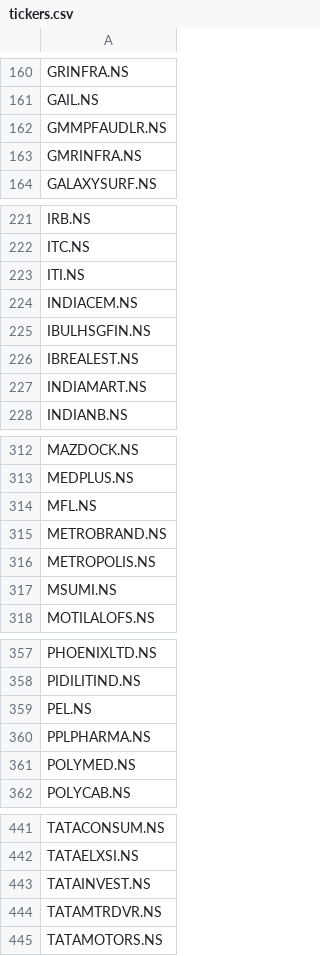
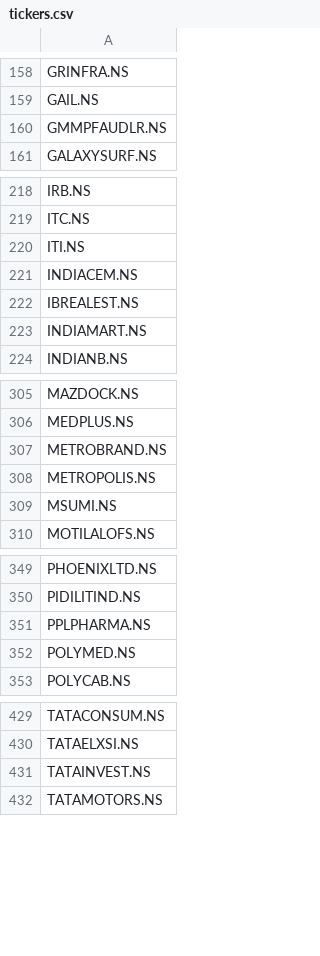
Before and after one commit to balla-suresh/stock_trade_analyser, a CSV file: data/tickers.csv, drawn as a sheet; only a part is shown, gaps mark what is left out; the diff covers the shown part only; the diff names each change by its address in the sheet, - before the commit and + after, or states it on an @@ line.

```diff
--- a/data/tickers.csv
+++ b/data/tickers.csv
-row 163: GMRINFRA.NS
-row 225: IBULHSGFIN.NS
-row 314: MFL.NS
-row 359: PEL.NS
-row 444: TATAMTRDVR.NS
```
Also changed, not shown: 9 removed rows and 2 edited cells elsewhere in this file, 1 other file.
